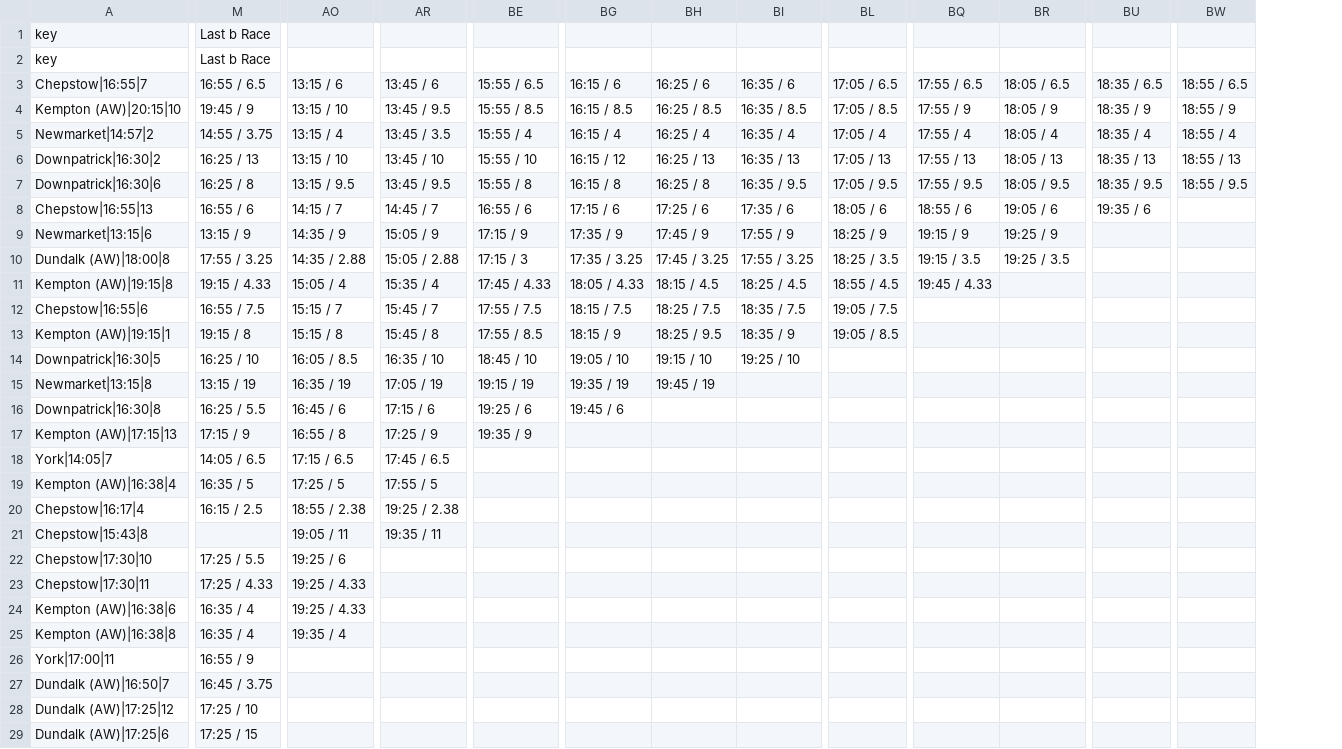
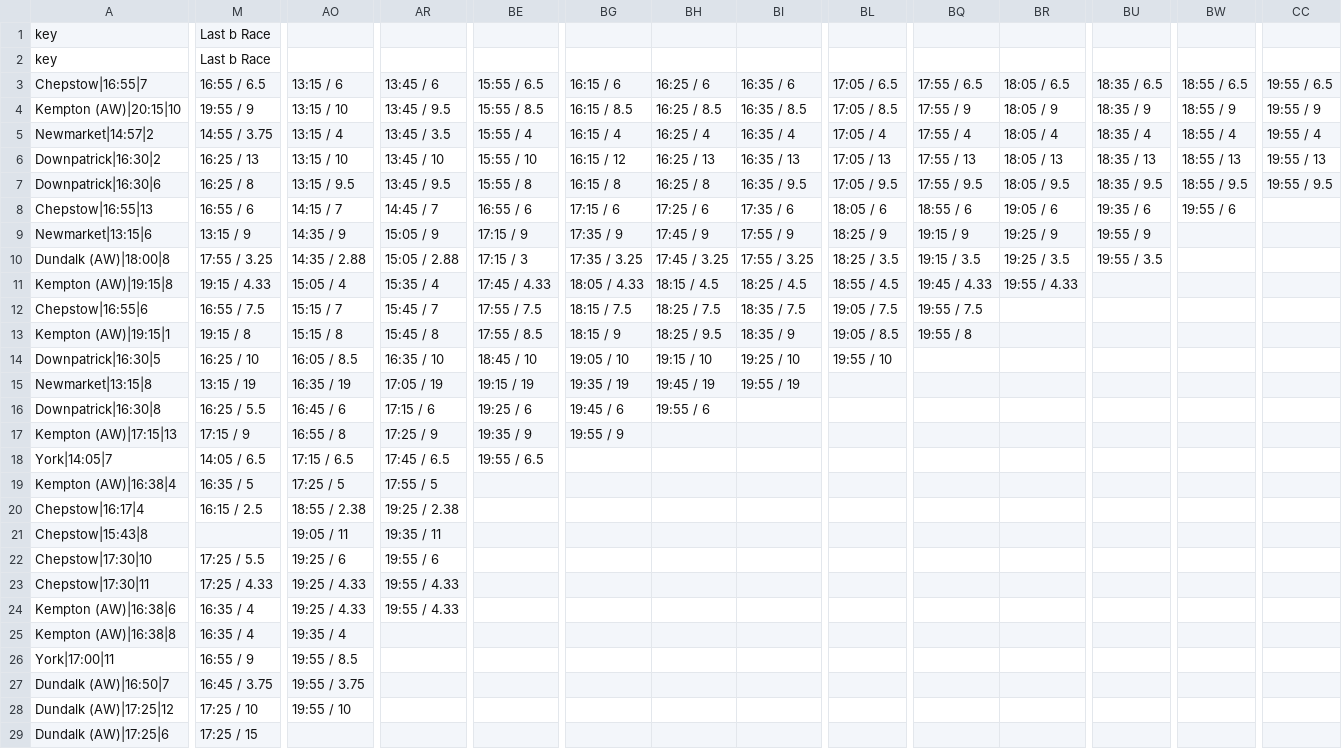
Before and after one commit to ukhorse888uk/dashboard, a CSV file: csv/dropodds.csv, drawn as a sheet; only a part is shown, gaps mark what is left out; the diff covers the shown part only; the diff names each change by its address in the sheet, - before the commit and + after, or states it on an @@ line.

```diff
--- a/csv/dropodds.csv
+++ b/csv/dropodds.csv
+column CC, rows 3-7: 19:55 / 6.5 | 19:55 / 9 | 19:55 / 4 | 19:55 / 13 | 19:55 / 9.5
-M4: 19:45 / 9
+M4: 19:55 / 9
-BW8: (empty)
+BW8: 19:55 / 6
-BU9: (empty)
+BU9: 19:55 / 9
-BU10: (empty)
+BU10: 19:55 / 3.5
-BR11: (empty)
+BR11: 19:55 / 4.33
-BQ12: (empty)
+BQ12: 19:55 / 7.5
-BQ13: (empty)
+BQ13: 19:55 / 8
-BL14: (empty)
+BL14: 19:55 / 10
-BI15: (empty)
+BI15: 19:55 / 19
-BH16: (empty)
+BH16: 19:55 / 6
-BG17: (empty)
+BG17: 19:55 / 9
-BE18: (empty)
+BE18: 19:55 / 6.5
-AR22: (empty)
+AR22: 19:55 / 6
-AR23:AR24: (empty)
+AR23:AR24: 19:55 / 4.33
-AO26: (empty)
+AO26: 19:55 / 8.5
-AO27: (empty)
+AO27: 19:55 / 3.75
-AO28: (empty)
+AO28: 19:55 / 10
```
Also changed, not shown: 5 edited cells elsewhere in this file, csv/racecard2.csv.
